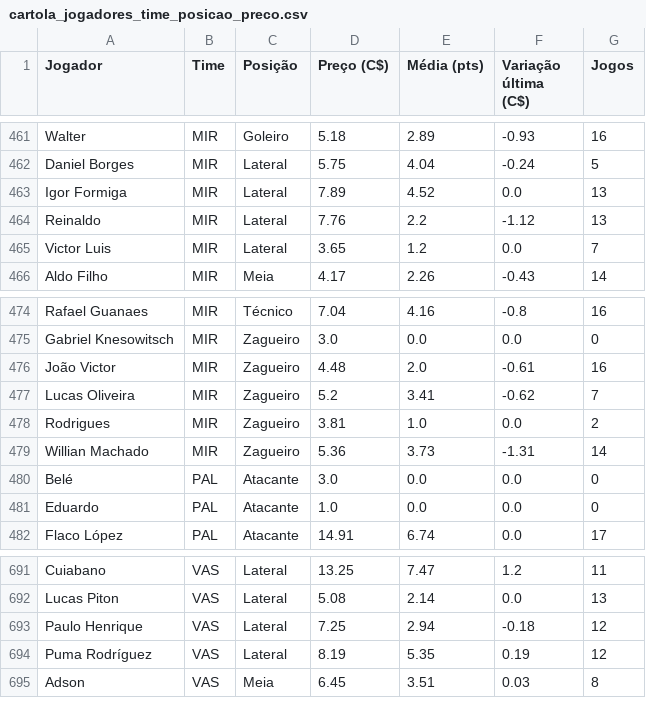
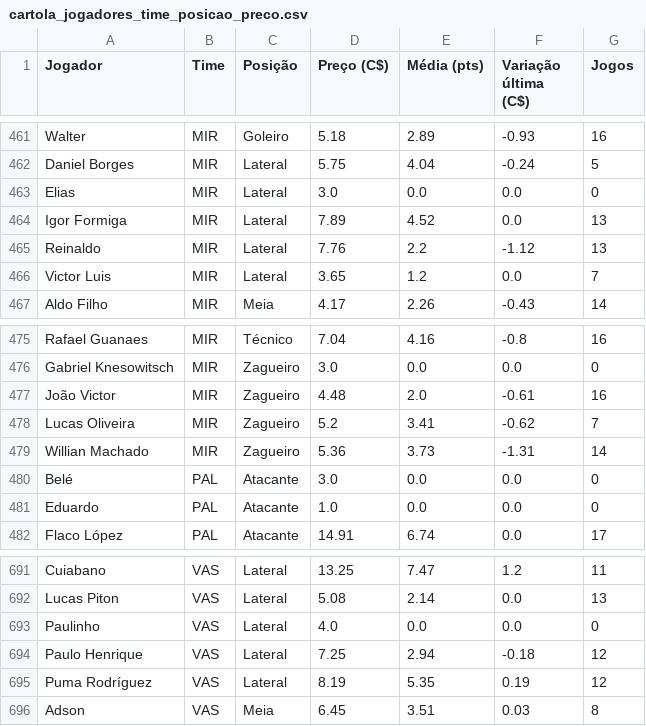
Before and after one commit to renatovarges/Live-TCC-Projeto-FInal, a CSV file: cartola_jogadores_time_posicao_preco.csv, drawn as a sheet; only a part is shown, gaps mark what is left out; removed rows and columns are numbered as before the commit, all else as after; the diff names each change by its address in the sheet, - before the commit and + after, or states it on an @@ line.

```diff
--- a/cartola_jogadores_time_posicao_preco.csv
+++ b/cartola_jogadores_time_posicao_preco.csv
+row 463: Elias | MIR | Lateral | 3.0 | 0.0 | 0.0 | 0
-row 478: Rodrigues | MIR | Zagueiro | 3.81 | 1.0 | 0.0 | 2
+row 693: Paulinho | VAS | Lateral | 4.0 | 0.0 | 0.0 | 0
```
